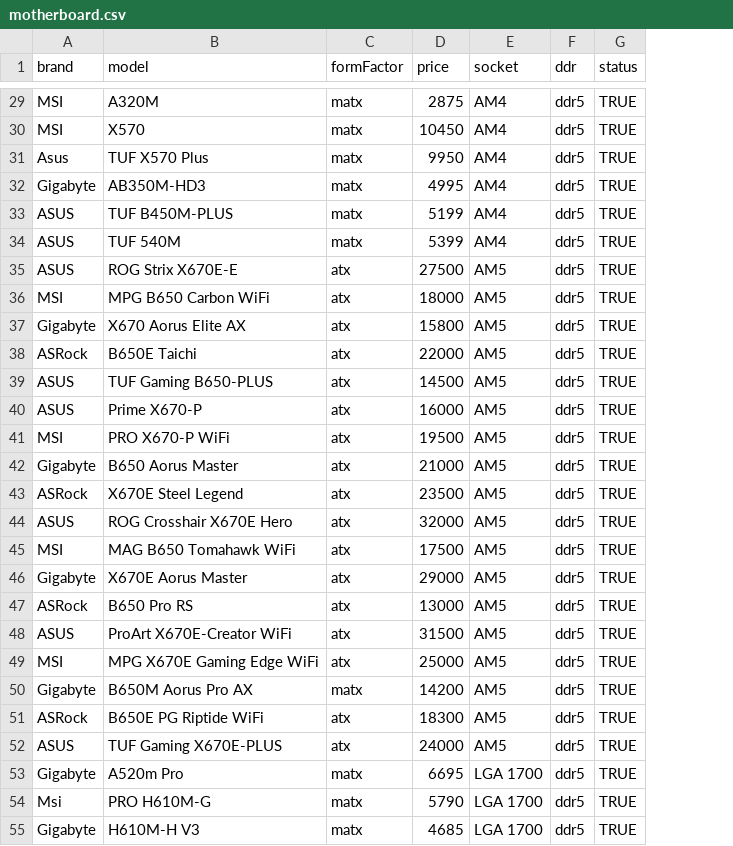
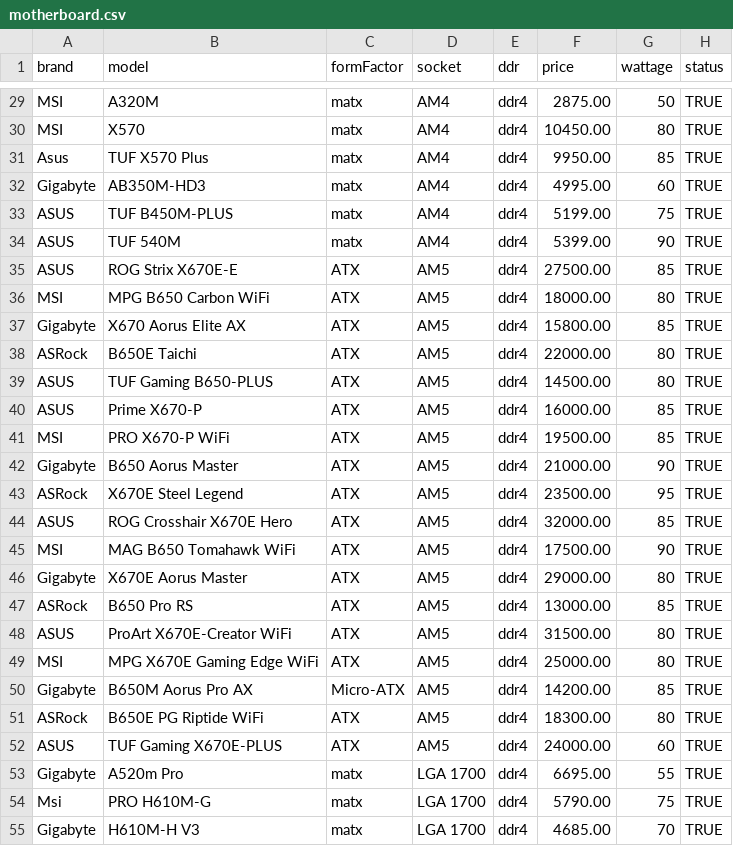
Before and after one commit to Markism-JA/HUB, a CSV file: main/Resources/data/motherboard.csv, drawn as a sheet; only a part is shown, gaps mark what is left out; removed rows and columns are numbered as before the commit, all else as after; the diff covers the shown part only; the diff names each change by its address in the sheet, - before the commit and + after, or states it on an @@ line.

```diff
--- a/main/Resources/data/motherboard.csv
+++ b/main/Resources/data/motherboard.csv
-column D (price), rows 29-55: 2875 | 10450 | 9950 | 4995 | 5199 | 5399 | 27500 | 18000 | 15800 | 22000 | 14500 | 16000 | 19500 | 21000 | 23500 | 32000 | 17500 | 29000 | 13000 | 31500 | 25000 | 14200 | 18300 | 24000 | 6695 | 5790 | 4685
+column F (price), rows 29-55: 2875.00 | 10450.00 | 9950.00 | 4995.00 | 5199.00 | 5399.00 | 27500.00 | 18000.00 | 15800.00 | 22000.00 | 14500.00 | 16000.00 | 19500.00 | 21000.00 | 23500.00 | 32000.00 | 17500.00 | 29000.00 | 13000.00 | 31500.00 | 25000.00 | 14200.00 | 18300.00 | 24000.00 | 6695.00 | 5790.00 | 4685.00
+column G (wattage), rows 29-55: 50 | 80 | 85 | 60 | 75 | 90 | 85 | 80 | 85 | 80 | 80 | 85 | 85 | 90 | 95 | 85 | 90 | 80 | 85 | 80 | 80 | 85 | 80 | 60 | 55 | 75 | 70
-E29:E55 (ddr): ddr5
+E29:E55 (ddr): ddr4
-C35:C49 (formFactor): atx
+C35:C49 (formFactor): ATX
-C50 (formFactor): matx
+C50 (formFactor): Micro-ATX
-C51:C52 (formFactor): atx
+C51:C52 (formFactor): ATX
```
Also changed, not shown: 52 edited cells elsewhere in this file, main/Resources/data/fans.csv, 2 other files.
